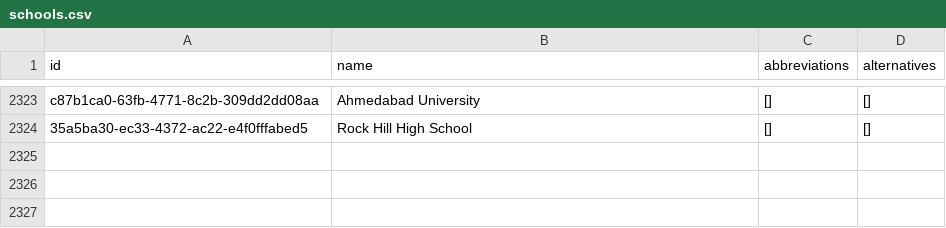
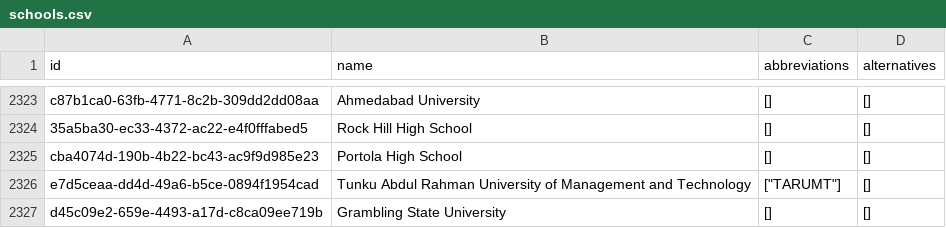
Before and after one commit to TheHackerApp/schools, a CSV file: schools.csv, drawn as a sheet; only a part is shown, gaps mark what is left out.

Commit message:
Add new verified schools

```diff
--- a/schools.csv
+++ b/schools.csv
@@ -2324 +2324,4 @@
 "35a5ba30-ec33-4372-ac22-e4f0fffabed5","Rock Hill High School","[]","[]"
+"cba4074d-190b-4b22-bc43-ac9f9d985e23","Portola High School","[]","[]"
+"e7d5ceaa-dd4d-49a6-b5ce-0894f1954cad","Tunku Abdul Rahman University of Management and Technology","[""TARUMT""]","[]"
+"d45c09e2-659e-4493-a17d-c8ca09ee719b","Grambling State University","[]","[]"
```
